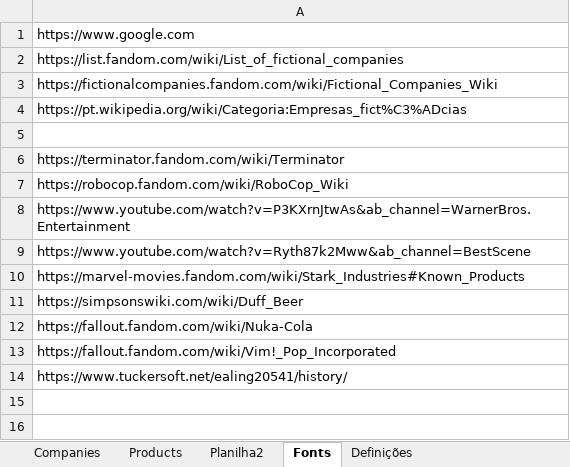
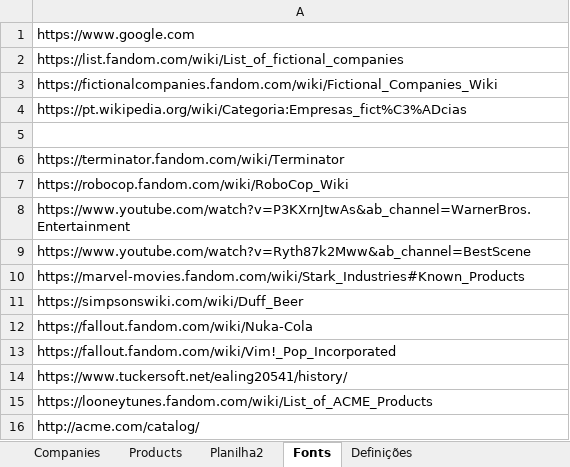
Before and after one commit to andrecontisilva/Datasets, an Excel workbook: Dim/FictionalCompanyNames_ v0-01-000.xlsx, sheet Fonts, drawn as a sheet; values as stored, in another font and other column widths than the file's, no borders; the diff names each change by its address in the sheet, - before the commit and + after, or states it on an @@ line.

Commit message:
+ Acme products

```diff
--- a/Dim/FictionalCompanyNames_ v0-01-000.xlsx (sheet Fonts)
+++ b/Dim/FictionalCompanyNames_ v0-01-000.xlsx (sheet Fonts)
+row 15: https://looneytunes.fandom.com/wiki/List_of_ACME_Products
+row 16: http://acme.com/catalog/
```
Also changed, not shown: sheet Products, formulas that keep their value.
